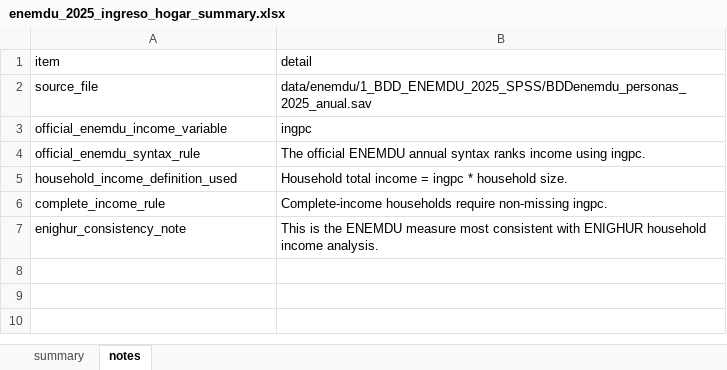
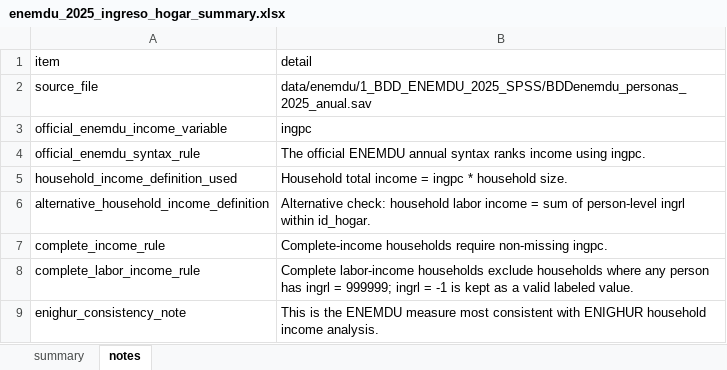
Before and after one commit to dsanchezp18/enighur-quantificador, an Excel workbook: output/tables/enemdu_2025_ingreso_hogar_summary.xlsx, sheet notes, drawn as a sheet; values as stored, in another font and other column widths than the file's, no borders; the diff names each change by its address in the sheet, - before the commit and + after, or states it on an @@ line.

```diff
--- a/output/tables/enemdu_2025_ingreso_hogar_summary.xlsx (sheet notes)
+++ b/output/tables/enemdu_2025_ingreso_hogar_summary.xlsx (sheet notes)
+row 6: alternative_household_income_definition | Alternative check: household labor income = sum of person-level ingrl within id_hogar.
+row 8: complete_labor_income_rule | Complete labor-income households exclude households where any person has ingrl = 999999; ingrl = -1 is kept as a valid labeled value.
```
Also changed, not shown: sheet summary, 33 other files.
